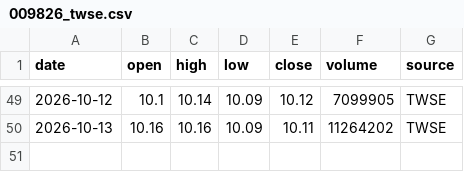
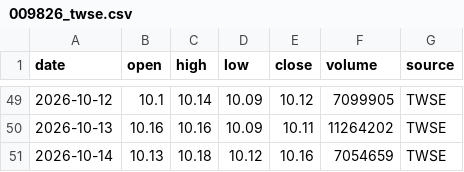
Before and after one commit to g2096204139-prog/009826_vs_VT, a CSV file: data/source/009826_twse.csv, drawn as a sheet; only a part is shown, gaps mark what is left out; the diff names each change by its address in the sheet, - before the commit and + after, or states it on an @@ line.

```diff
--- a/data/source/009826_twse.csv
+++ b/data/source/009826_twse.csv
+row 51: 2026-10-14 | 10.13 | 10.18 | 10.12 | 10.16 | 7054659 | TWSE
```
Also changed, not shown: data/processed/performance.csv, data/source/usdtwd_cbc.csv, 7 other files.
